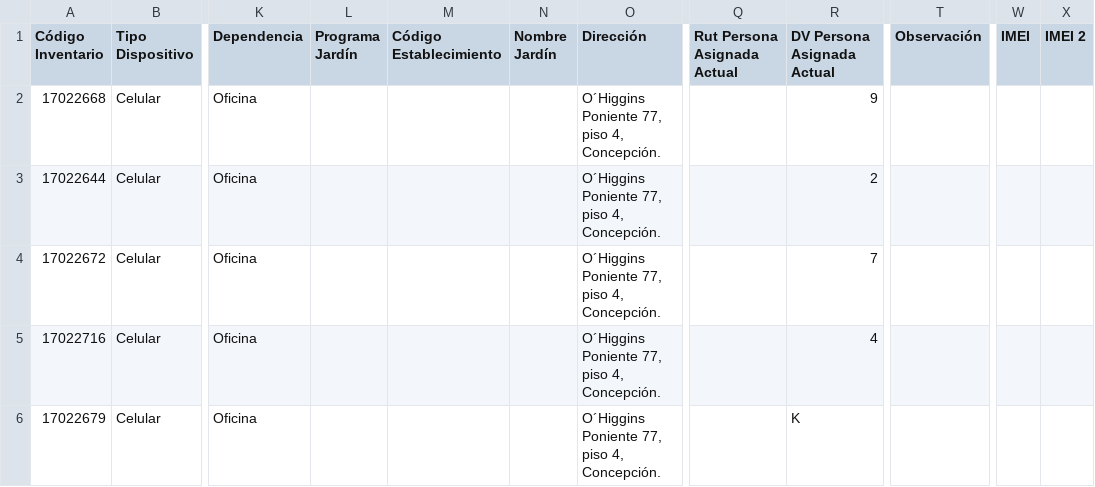
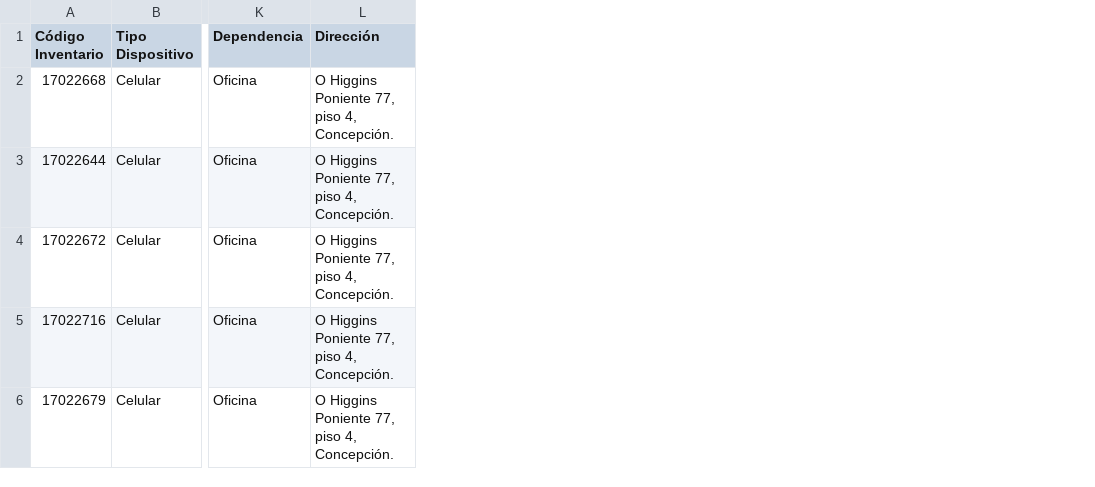
Before and after one commit to infocardenas/inventario-junji, a CSV file: Exel_import/data_not_clean/Celulares_Biobio.csv, drawn as a sheet; only a part is shown, gaps mark what is left out; removed rows and columns are numbered as before the commit, all else as after; the diff names each change by its address in the sheet, - before the commit and + after, or states it on an @@ line.

Commit message:
datos not clean

```diff
--- a/Exel_import/data_not_clean/Celulares_Biobio.csv
+++ b/Exel_import/data_not_clean/Celulares_Biobio.csv
-column L (Programa Jardín), empty
-column M (Código Establecimiento), empty
-column N (Nombre Jardín), empty
-column Q (Rut Persona Asignada Actual), empty
-column R (DV Persona Asignada Actual), rows 2-6: 9 | 2 | 7 | 4 | K
-column T (Observación), empty
-column W (IMEI), empty
-column X (IMEI 2), empty
-L2:L6 (Dirección): O´Higgins Poniente 77, piso 4, Concepción.
+L2:L6 (Dirección): O Higgins Poniente 77, piso 4, Concepción.
```
Also changed, not shown: 5 other files.
